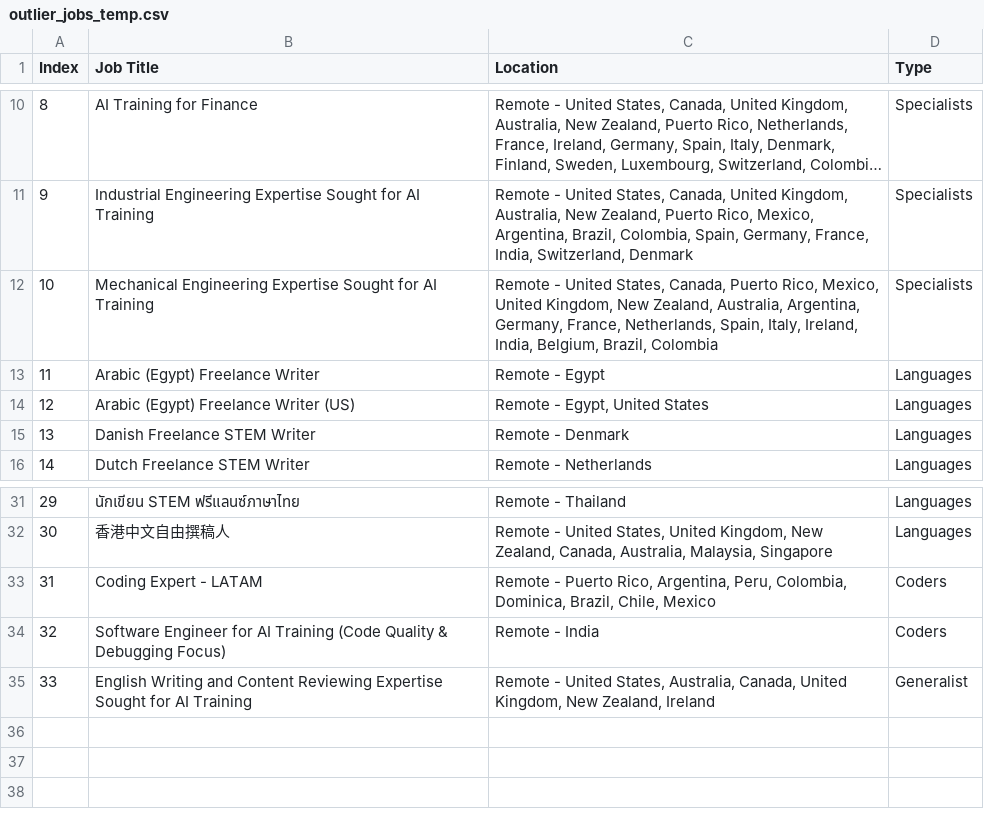
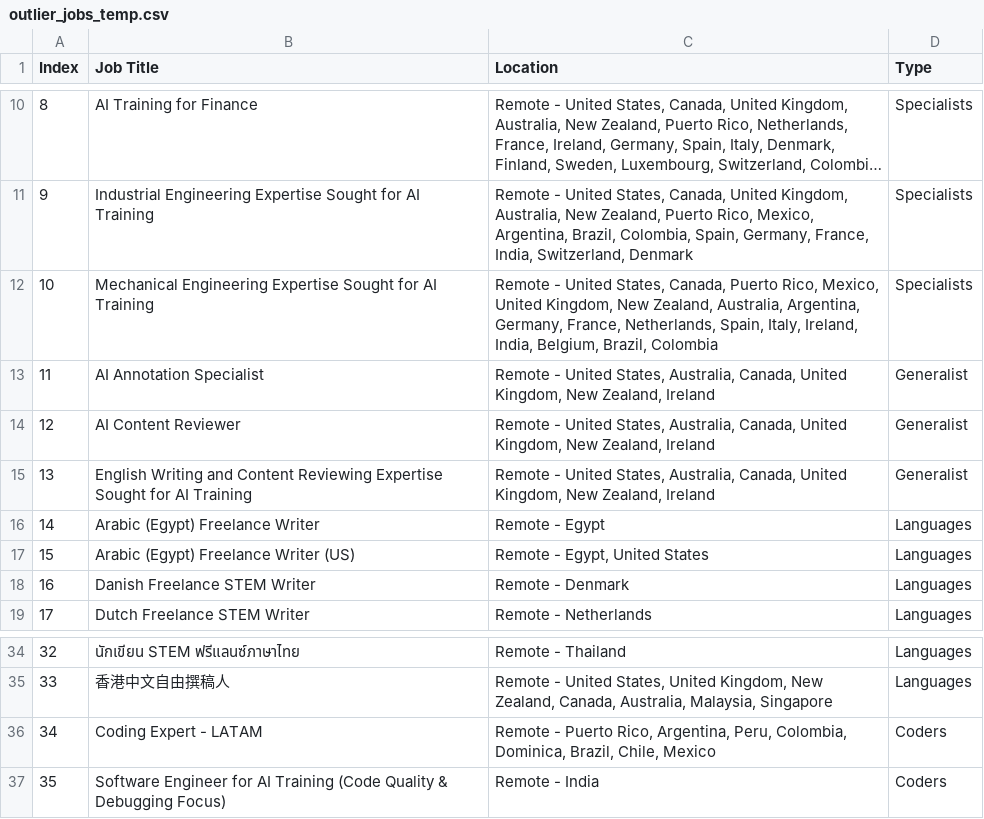
Before and after one commit to facostarainis/outlier, a CSV file: outlier_jobs_temp.csv, drawn as a sheet; only a part is shown, gaps mark what is left out; long unchanged cells end in …; addresses are those after the commit; the diff names each change by its address in the sheet, - before the commit and + after, or states it on an @@ line.

```diff
--- a/outlier_jobs_temp.csv
+++ b/outlier_jobs_temp.csv
+row 13: 11 | AI Annotation Specialist | Remote - United States, Australia, Canada, United Kingdom, New Zealand, Ireland | Generalist
+row 14: 12 | AI Content Reviewer | Remote - United States, Australia, Canada, United Kingdom, New Zealand, Ireland | Generalist
@@ row 35 moved to row 15: 13 @@
@@ column A (Index) renumbered between rows 16 and 37 @@
```
Also changed, not shown: outlier_jobs.csv.
